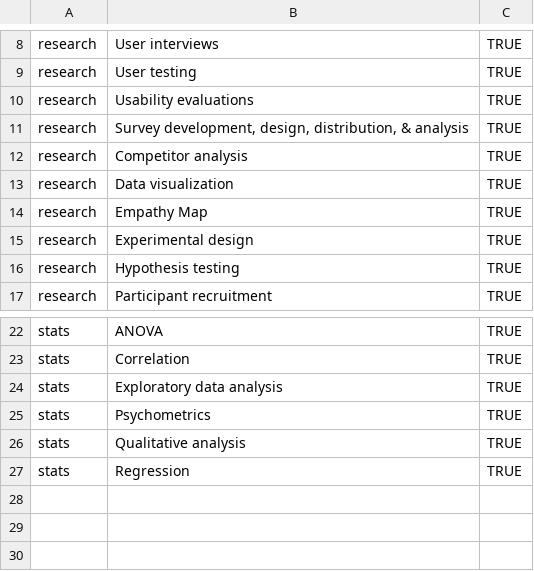
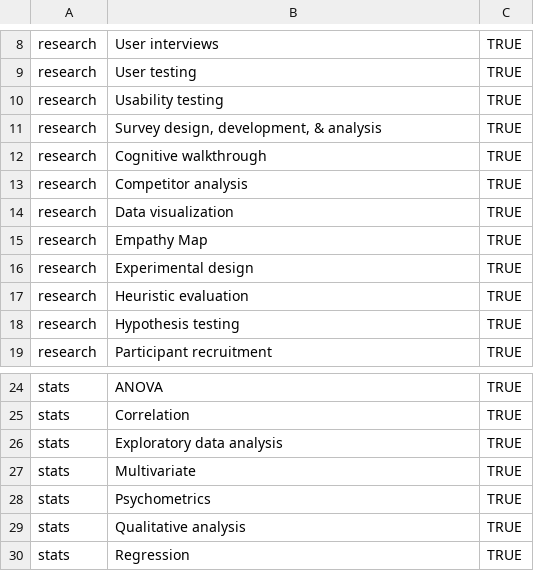
Before and after one commit to LiamKettle/resume, a CSV file: data/sidebar_skills.csv, drawn as a sheet; only a part is shown, gaps mark what is left out.

```diff
--- a/data/sidebar_skills.csv
+++ b/data/sidebar_skills.csv
@@ -9,4 +9,5 @@ research,User interviews,TRUE
 research,User testing,TRUE
-research,Usability evaluations,TRUE
-research,"Survey development, design, distribution, & analysis",TRUE
+research,Usability testing,TRUE
+research,"Survey design, development, & analysis",TRUE
+research,Cognitive walkthrough,TRUE
 research,Competitor analysis,TRUE
@@ -15,2 +16,3 @@ research,Empathy Map,TRUE
 research,Experimental design,TRUE
+research,Heuristic evaluation,TRUE
 research,Hypothesis testing,TRUE
@@ -24,2 +26,3 @@ stats,Correlation,TRUE
 stats,Exploratory data analysis,TRUE
+stats,Multivariate,TRUE
 stats,Psychometrics,TRUE
```
Also changed, not shown: data/contact_info.csv, data/entries.csv, 13 other files.
